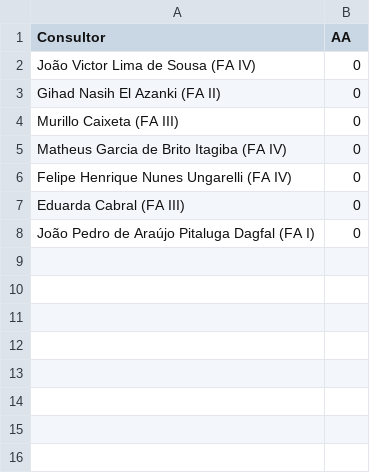
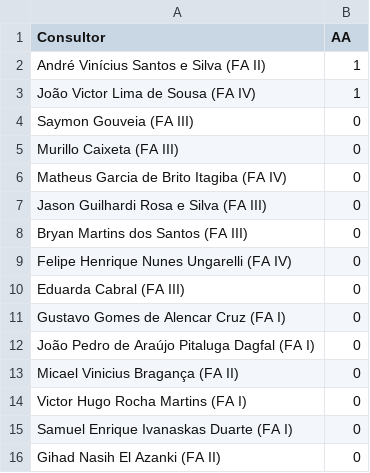
Before and after one commit to officew1goiania/gestaoavista2, a CSV file: ranking_muapd.csv, drawn as a sheet.

```diff
--- a/ranking_muapd.csv
+++ b/ranking_muapd.csv
@@ -1,8 +1,16 @@
 Consultor,AA
-João Victor Lima de Sousa (FA IV),0
-Gihad Nasih El Azanki (FA II),0
+André Vinícius Santos e Silva (FA II),1
+João Victor Lima de Sousa (FA IV),1
+Saymon Gouveia (FA III),0
 Murillo Caixeta (FA III),0
 Matheus Garcia de Brito Itagiba (FA IV),0
+Jason Guilhardi Rosa e Silva (FA III),0
+Bryan Martins dos Santos (FA III),0
 Felipe Henrique Nunes Ungarelli (FA IV),0
 Eduarda Cabral (FA III),0
+Gustavo Gomes de Alencar Cruz (FA I),0
 João Pedro de Araújo Pitaluga Dagfal (FA I),0
+Micael Vinicius Bragança (FA II),0
+Victor Hugo Rocha Martins (FA I),0
+Samuel Enrique Ivanaskas Duarte (FA I),0
+Gihad Nasih El Azanki (FA II),0
```
Also changed, not shown: dados_extraidos.csv, dados_semana.csv, 4 other files.
